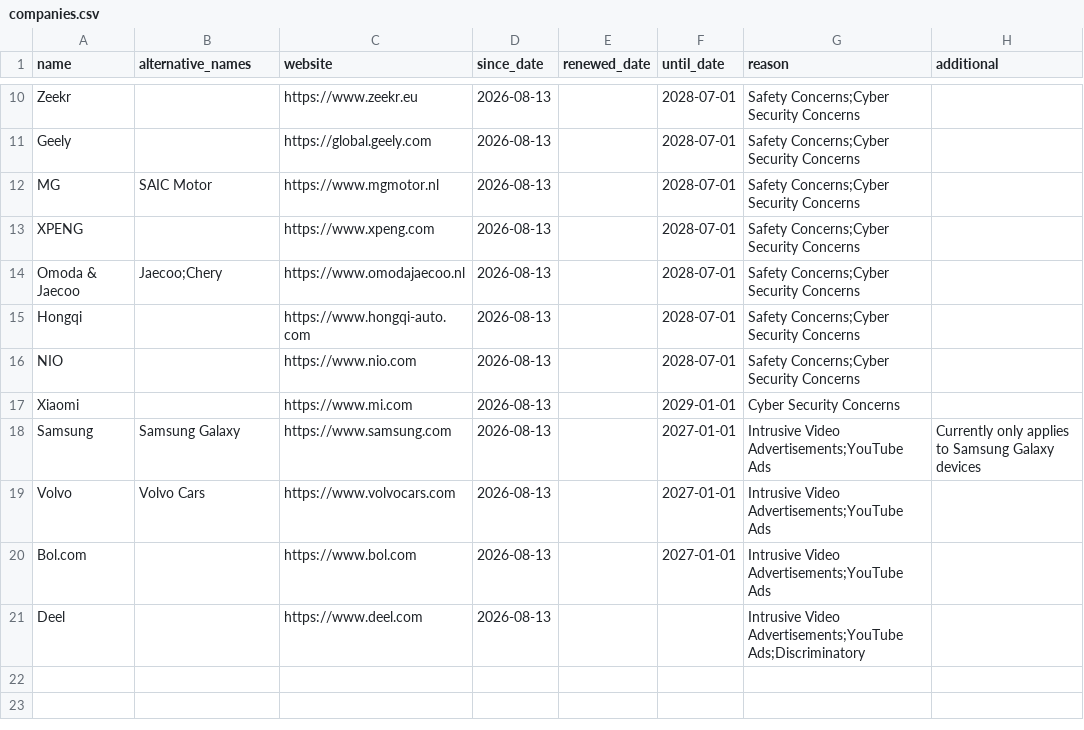
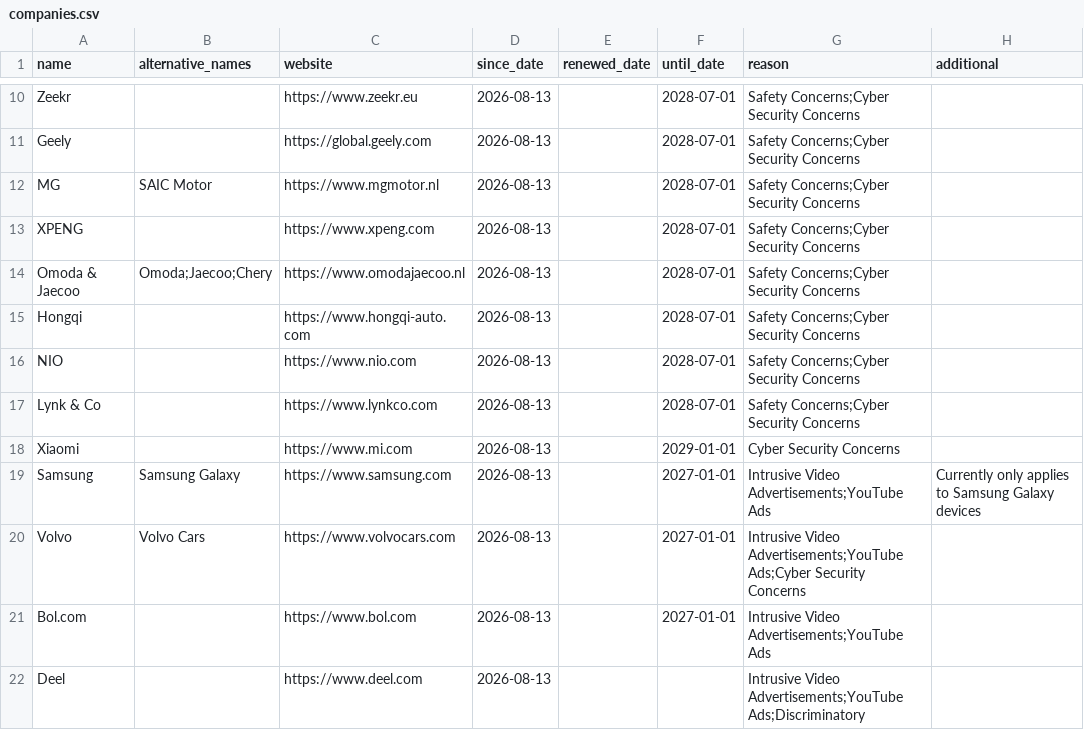
Before and after one commit to HNJAMeindersma/blacklist, a CSV file: companies.csv, drawn as a sheet; only a part is shown, gaps mark what is left out.

Commit message:
Update companies.csv

```diff
--- a/companies.csv
+++ b/companies.csv
@@ -13,8 +13,9 @@
 "XPENG",,"https://www.xpeng.com",2026-08-13,,2028-07-01,"Safety Concerns;Cyber Security Concerns",
-"Omoda & Jaecoo","Jaecoo;Chery","https://www.omodajaecoo.nl",2026-08-13,,2028-07-01,"Safety Concerns;Cyber Security Concerns",
+"Omoda & Jaecoo","Omoda;Jaecoo;Chery","https://www.omodajaecoo.nl",2026-08-13,,2028-07-01,"Safety Concerns;Cyber Security Concerns",
 "Hongqi",,"https://www.hongqi-auto.com",2026-08-13,,2028-07-01,"Safety Concerns;Cyber Security Concerns",
 "NIO",,"https://www.nio.com",2026-08-13,,2028-07-01,"Safety Concerns;Cyber Security Concerns",
+"Lynk & Co",,"https://www.lynkco.com",2026-08-13,,2028-07-01,"Safety Concerns;Cyber Security Concerns",
 "Xiaomi",,"https://www.mi.com",2026-08-13,,2029-01-01,"Cyber Security Concerns",
 "Samsung","Samsung Galaxy"," https://www.samsung.com",2026-08-13,,2027-01-01,"Intrusive Video Advertisements;YouTube Ads","Currently only applies to Samsung Galaxy devices"
-"Volvo","Volvo Cars"," https://www.volvocars.com",2026-08-13,,2027-01-01,"Intrusive Video Advertisements;YouTube Ads",
+"Volvo","Volvo Cars"," https://www.volvocars.com",2026-08-13,,2027-01-01,"Intrusive Video Advertisements;YouTube Ads;Cyber Security Concerns",
 "Bol.com",," https://www.bol.com",2026-08-13,,2027-01-01,"Intrusive Video Advertisements;YouTube Ads",
```
